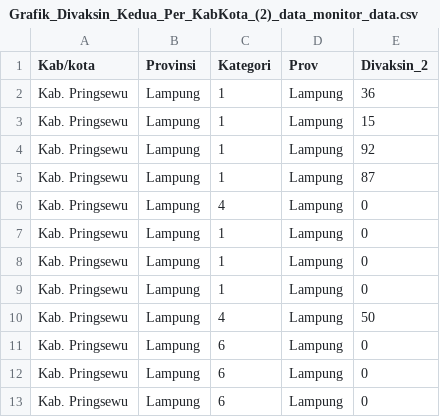
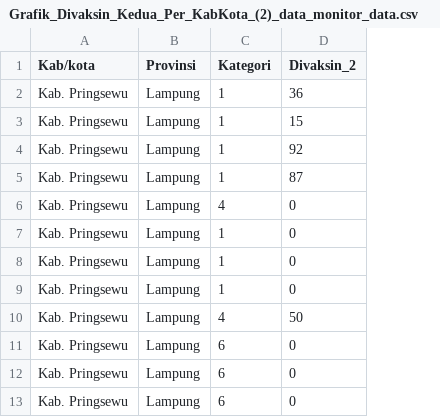
Before and after one commit to Putri-Oktavia/Data-Persebaran-Covid-di-Lampung, a CSV file: Grafik_Divaksin_Kedua_Per_KabKota_(2)_data_monitor_data.csv, drawn as a sheet; only a part is shown; the diff names each change by its address in the sheet, - before the commit and + after, or states it on an @@ line.

Commit message:
Add files via upload

```diff
--- a/Grafik_Divaksin_Kedua_Per_KabKota_(2)_data_monitor_data.csv
+++ b/Grafik_Divaksin_Kedua_Per_KabKota_(2)_data_monitor_data.csv
-column D (Prov), rows 2-13: all Lampung
```
